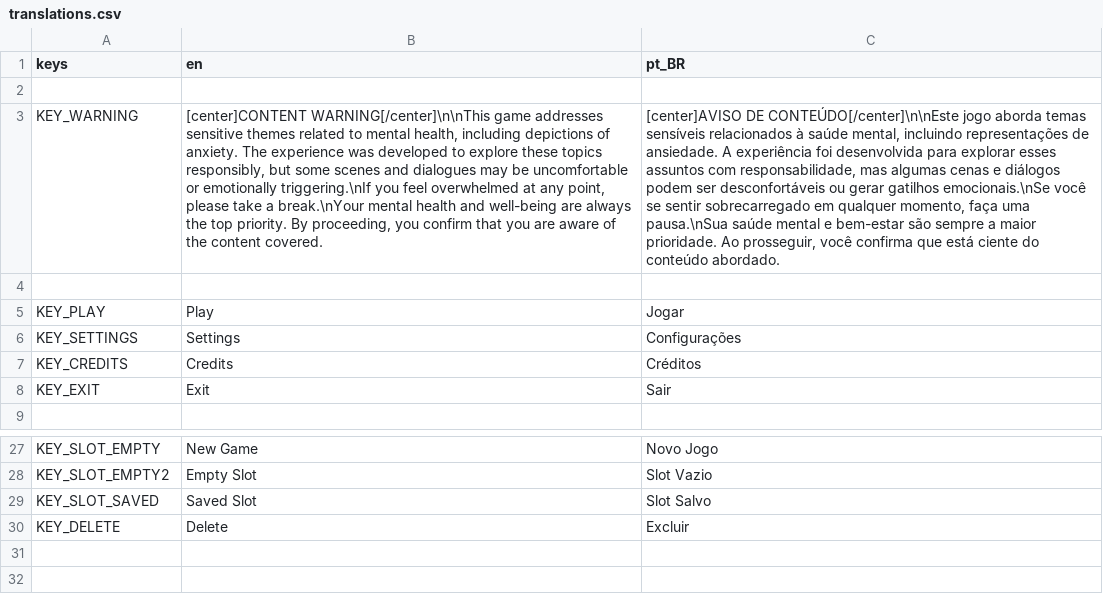
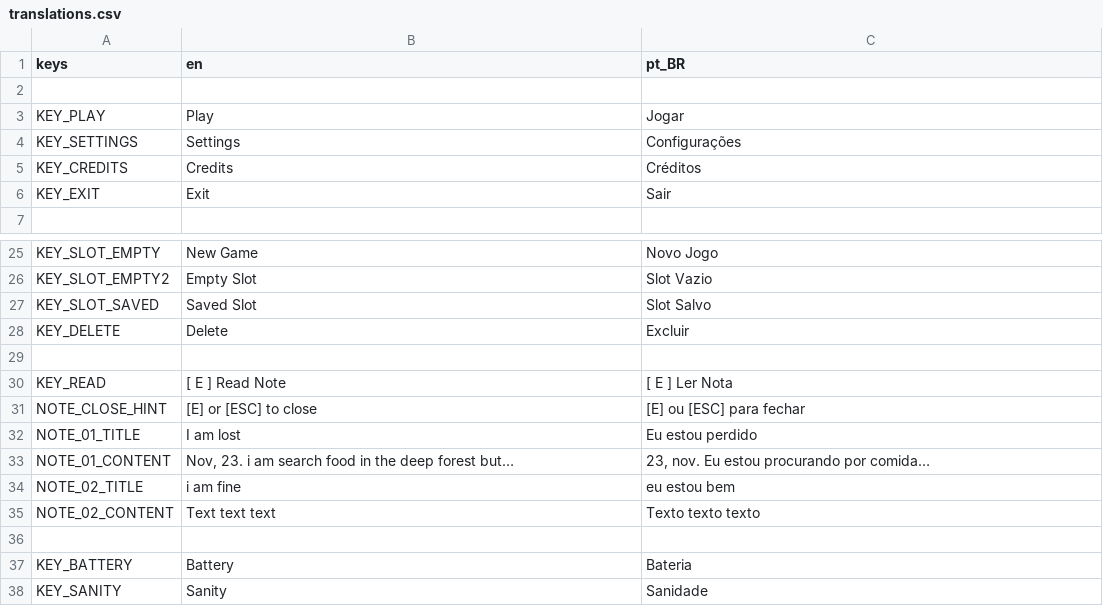
Before and after one commit to LucasMagalhaes12/gameJam, a CSV file: assets/translations/translations.csv, drawn as a sheet; only a part is shown, gaps mark what is left out; removed rows and columns are numbered as before the commit, all else as after; the diff names each change by its address in the sheet, - before the commit and + after, or states it on an @@ line.

Commit message:
level notes battery fear

```diff
--- a/assets/translations/translations.csv
+++ b/assets/translations/translations.csv
-row 3: KEY_WARNING | [center]CONTENT WARNING[/center]\n\nThis game addresses sensitive themes related to mental health, including depictions of anxiety. The experience was developed to explore these topics responsibly, but some scenes and dialogues may be uncomfortable or emotionally triggering.\nIf you feel overwhelmed at any point, please take a break.\nYour mental health and well-being are always the top priority. By proceeding, you confirm that you are aware of the content covered. | [center]AVISO DE CONTEÚDO[/center]\n\nEste jogo aborda temas sensíveis relacionados à saúde mental, incluindo representações de ansiedade. A experiência foi desenvolvida para explorar esses assuntos com responsabilidade, mas algumas cenas e diálogos podem ser desconfortáveis ou gerar gatilhos emocionais.\nSe você se sentir sobrecarregado em qualquer momento, faça uma pausa.\nSua saúde mental e bem-estar são sempre a maior prioridade. Ao prosseguir, você confirma que está ciente do conteúdo abordado.
-row 4: (empty)
+row 29: (empty)
+row 30: KEY_READ | [ E ] Read Note | [ E ] Ler Nota
+row 31: NOTE_CLOSE_HINT | [E] or [ESC] to close | [E] ou [ESC] para fechar
+row 32: NOTE_01_TITLE | I am lost | Eu estou perdido
+row 33: NOTE_01_CONTENT | Nov, 23. i am search food in the deep forest but… | 23, nov. Eu estou procurando por comida…
+row 34: NOTE_02_TITLE | i am fine | eu estou bem
+row 35: NOTE_02_CONTENT | Text text text | Texto texto texto
+row 36: (empty)
+row 37: KEY_BATTERY | Battery | Bateria
+row 38: KEY_SANITY | Sanity | Sanidade
```
Also changed, not shown: 24 other files.
